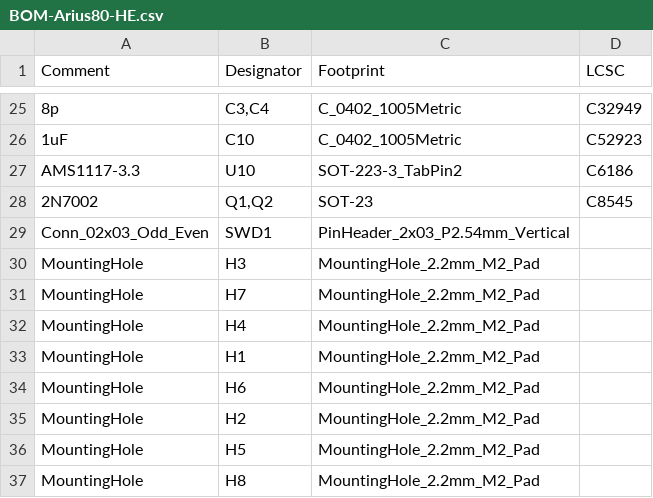
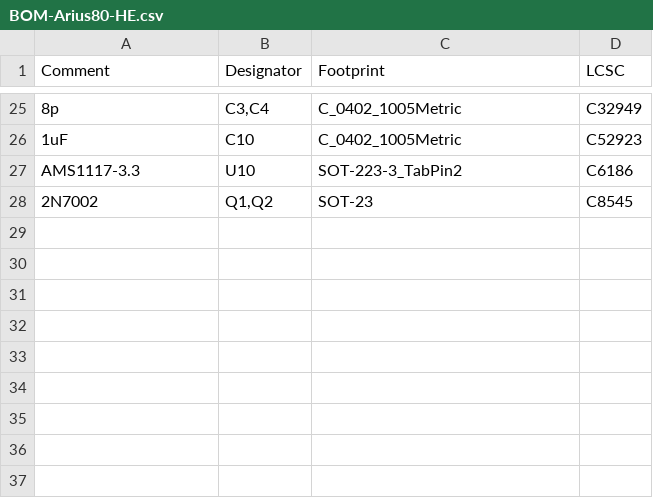
Before and after one commit to mhdimo/Arius80-HE, a CSV file: jlcpcb/production_files/BOM-Arius80-HE.csv, drawn as a sheet; only a part is shown, gaps mark what is left out; the diff names each change by its address in the sheet, - before the commit and + after, or states it on an @@ line.

```diff
--- a/jlcpcb/production_files/BOM-Arius80-HE.csv
+++ b/jlcpcb/production_files/BOM-Arius80-HE.csv
-row 29: Conn_02x03_Odd_Even | SWD1 | PinHeader_2x03_P2.54mm_Vertical
-row 30: MountingHole | H3 | MountingHole_2.2mm_M2_Pad
-row 31: MountingHole | H7 | MountingHole_2.2mm_M2_Pad
-row 32: MountingHole | H4 | MountingHole_2.2mm_M2_Pad
-row 33: MountingHole | H1 | MountingHole_2.2mm_M2_Pad
-row 34: MountingHole | H6 | MountingHole_2.2mm_M2_Pad
-row 35: MountingHole | H2 | MountingHole_2.2mm_M2_Pad
-row 36: MountingHole | H5 | MountingHole_2.2mm_M2_Pad
-row 37: MountingHole | H8 | MountingHole_2.2mm_M2_Pad
```
Also changed, not shown: jlcpcb/production_files/CPL-Arius80-HE.csv, 18 other files.
